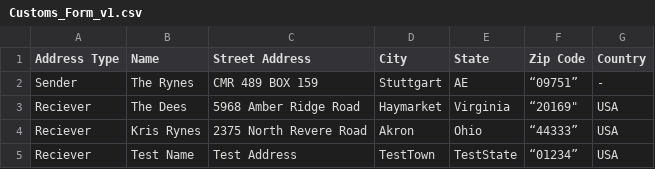
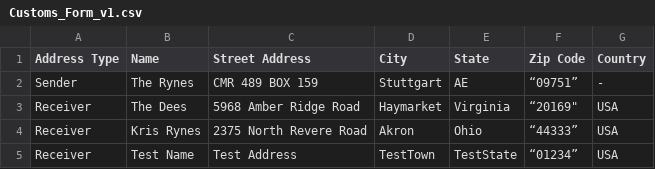
Before and after one commit to jrynes/USPS_Customs_Form, a CSV file: Customs_Form_v1.csv, drawn as a sheet.

```diff
--- a/Customs_Form_v1.csv
+++ b/Customs_Form_v1.csv
@@ -2,4 +2,4 @@ Address Type,Name,Street Address,City,State,Zip Code,Country
 Sender,The Rynes,CMR 489 BOX 159,Stuttgart,AE,“09751”,-
-Reciever,The Dees,5968 Amber Ridge Road,Haymarket,Virginia,"“20169""",USA
-Reciever,Kris Rynes,2375 North Revere Road,Akron,Ohio,“44333”,USA
-Reciever,Test Name,Test Address,TestTown,TestState,“01234”,USA
+Receiver,The Dees,5968 Amber Ridge Road,Haymarket,Virginia,"“20169""",USA
+Receiver,Kris Rynes,2375 North Revere Road,Akron,Ohio,“44333”,USA
+Receiver,Test Name,Test Address,TestTown,TestState,“01234”,USA
```
Also changed, not shown: 2 other files.
